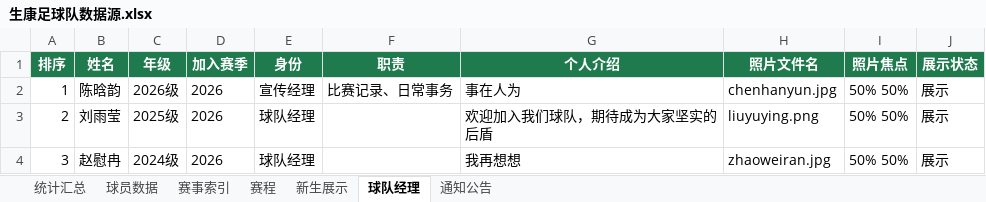
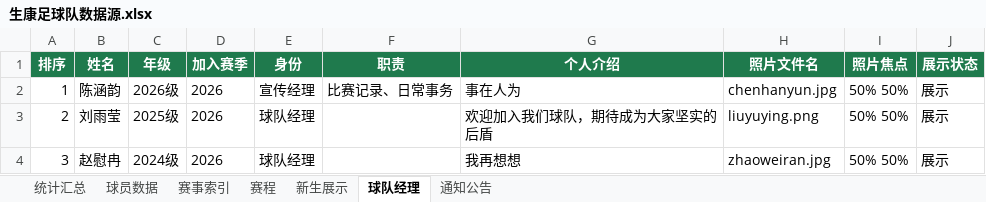
Before and after one commit to weiyanluo06-png/sk_football, an Excel workbook: data/生康足球队数据源.xlsx, sheet 球队经理, drawn as a sheet; values as stored, in another font and other column widths than the file's, no borders; table styles not drawn; the diff names each change by its address in the sheet, - before the commit and + after, or states it on an @@ line.

```diff
--- a/data/生康足球队数据源.xlsx (sheet 球队经理)
+++ b/data/生康足球队数据源.xlsx (sheet 球队经理)
-B2 (姓名): 陈晗韵
+B2 (姓名): 陈涵韵
```
Also changed, not shown: sheet 通知公告, sheet 赛程, sheet 球员数据, 13 other files.
